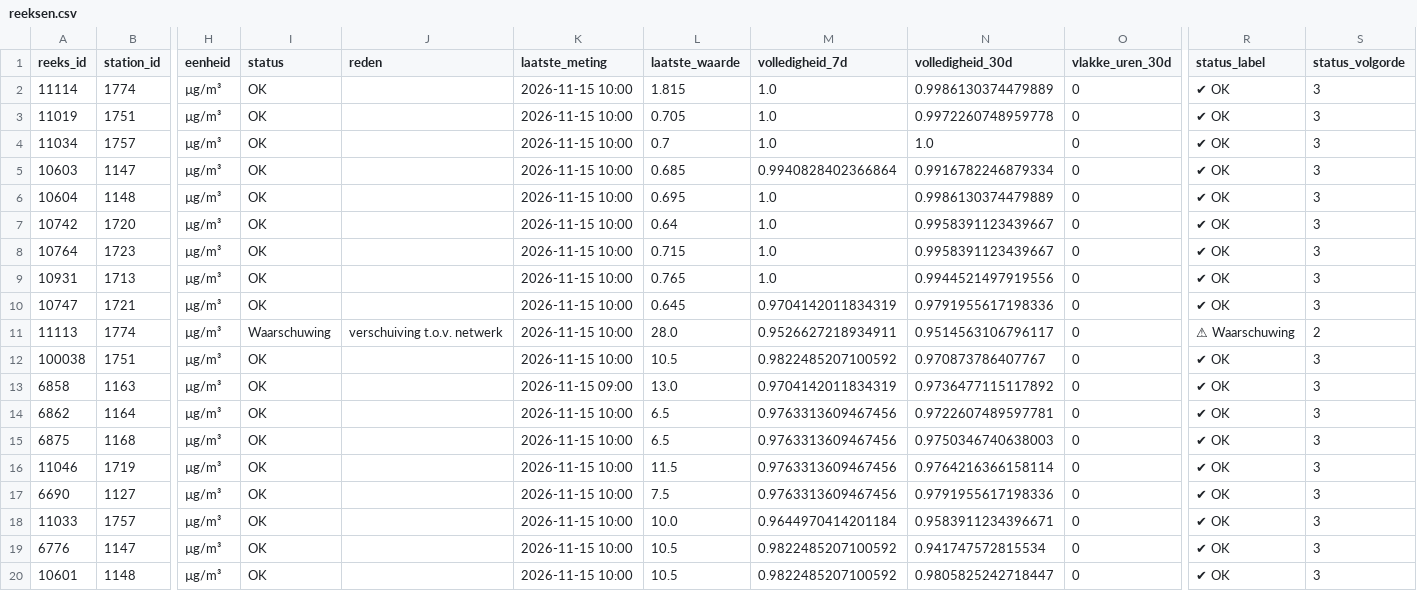
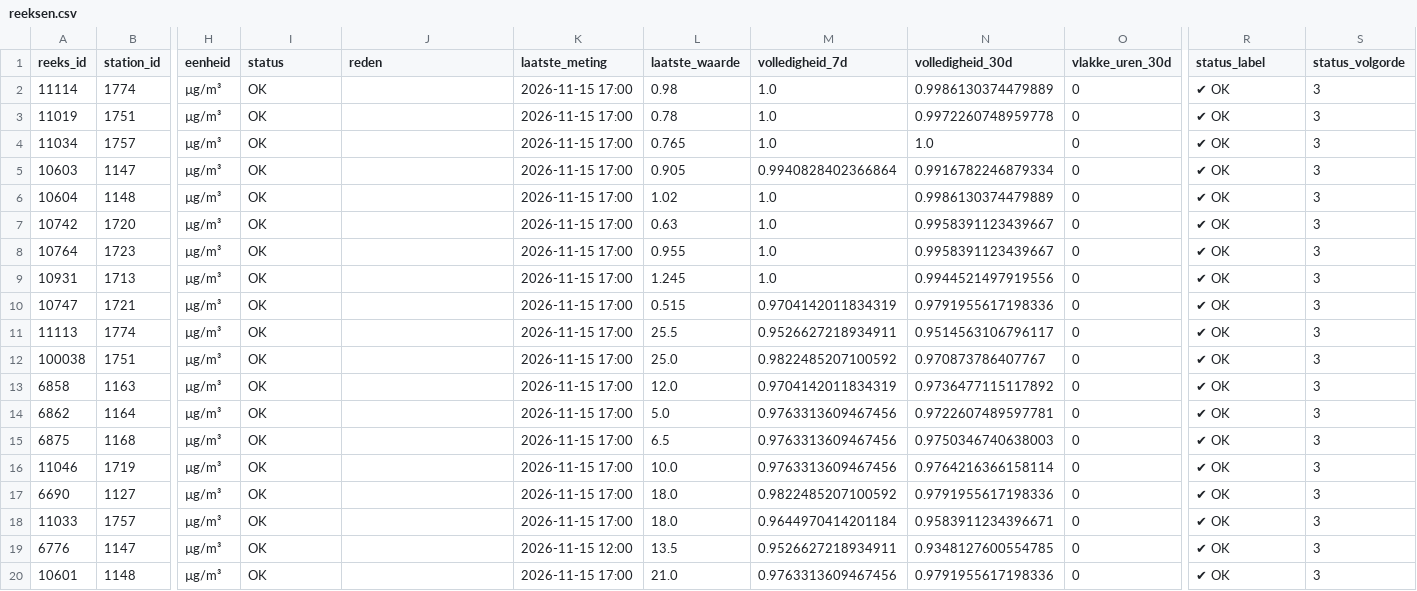
Before and after one commit to BadaninaAnna/luchtkwaliteit-antwerpen, a CSV file: data/powerbi/reeksen.csv, drawn as a sheet; only a part is shown, gaps mark what is left out; the diff covers the shown part only; the diff names each change by its address in the sheet, - before the commit and + after, or states it on an @@ line.

```diff
--- a/data/powerbi/reeksen.csv
+++ b/data/powerbi/reeksen.csv
-K2:K12 (laatste_meting): 2026-11-15 10:00
+K2:K12 (laatste_meting): 2026-11-15 17:00
-L2 (laatste_waarde): 1.815
+L2 (laatste_waarde): 0.98
-L3 (laatste_waarde): 0.705
+L3 (laatste_waarde): 0.78
-L4 (laatste_waarde): 0.7
+L4 (laatste_waarde): 0.765
-L5 (laatste_waarde): 0.685
+L5 (laatste_waarde): 0.905
-L6 (laatste_waarde): 0.695
+L6 (laatste_waarde): 1.02
-L7 (laatste_waarde): 0.64
+L7 (laatste_waarde): 0.63
-L8 (laatste_waarde): 0.715
+L8 (laatste_waarde): 0.955
-L9 (laatste_waarde): 0.765
+L9 (laatste_waarde): 1.245
-L10 (laatste_waarde): 0.645
+L10 (laatste_waarde): 0.515
-I11 (status): Waarschuwing
+I11 (status): OK
-J11 (reden): verschuiving t.o.v. netwerk
+J11 (reden): (empty)
-L11 (laatste_waarde): 28.0
+L11 (laatste_waarde): 25.5
-R11 (status_label): ⚠ Waarschuwing
+R11 (status_label): ✔ OK
-S11 (status_volgorde): 2
+S11 (status_volgorde): 3
-L12 (laatste_waarde): 10.5
+L12 (laatste_waarde): 25.0
-K13 (laatste_meting): 2026-11-15 09:00
+K13 (laatste_meting): 2026-11-15 17:00
-L13 (laatste_waarde): 13.0
+L13 (laatste_waarde): 12.0
-K14:K18 (laatste_meting): 2026-11-15 10:00
+K14:K18 (laatste_meting): 2026-11-15 17:00
-L14 (laatste_waarde): 6.5
+L14 (laatste_waarde): 5.0
-L16 (laatste_waarde): 11.5
+L16 (laatste_waarde): 10.0
-L17 (laatste_waarde): 7.5
+L17 (laatste_waarde): 18.0
-M17 (volledigheid_7d): 0.9763313609467456
+M17 (volledigheid_7d): 0.9822485207100592
-L18 (laatste_waarde): 10.0
+L18 (laatste_waarde): 18.0
-K19 (laatste_meting): 2026-11-15 10:00
+K19 (laatste_meting): 2026-11-15 12:00
-L19 (laatste_waarde): 10.5
+L19 (laatste_waarde): 13.5
-M19 (volledigheid_7d): 0.9822485207100592
+M19 (volledigheid_7d): 0.9526627218934911
-N19 (volledigheid_30d): 0.941747572815534
+N19 (volledigheid_30d): 0.9348127600554785
-K20 (laatste_meting): 2026-11-15 10:00
+K20 (laatste_meting): 2026-11-15 17:00
-L20 (laatste_waarde): 10.5
+L20 (laatste_waarde): 21.0
-M20 (volledigheid_7d): 0.9822485207100592
+M20 (volledigheid_7d): 0.9763313609467456
-N20 (volledigheid_30d): 0.9805825242718447
+N20 (volledigheid_30d): 0.9791955617198336
```
Also changed, not shown: 140 edited cells elsewhere in this file, data/powerbi/jaarwaarden.csv, 4 other files.
